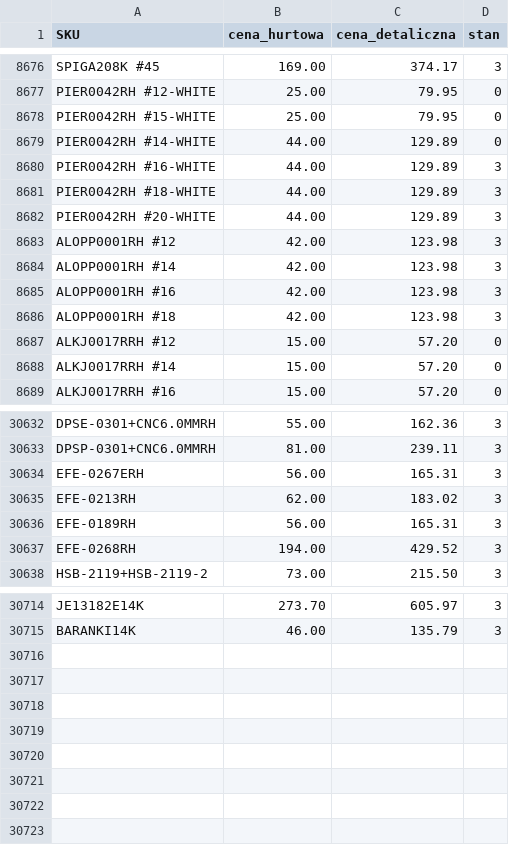
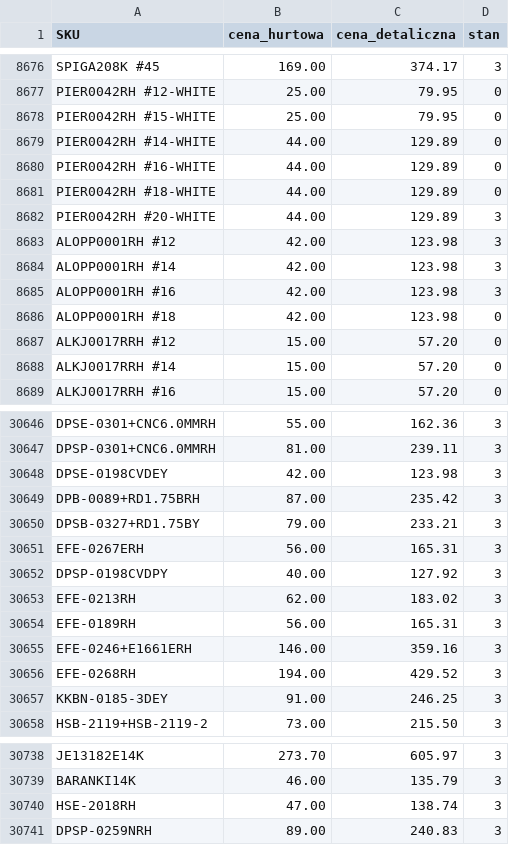
Before and after one commit to G-LOVRIN/AllSilver-CSV, a CSV file: AllSilver-stany-ceny.csv, drawn as a sheet; only a part is shown, gaps mark what is left out; the diff covers the shown part only.

```diff
--- a/AllSilver-stany-ceny.csv
+++ b/AllSilver-stany-ceny.csv
@@ -8679,4 +8679,4 @@ PIER0042RH #15-WHITE,25.00,79.95,0
 PIER0042RH #14-WHITE,44.00,129.89,0
-PIER0042RH #16-WHITE,44.00,129.89,3
-PIER0042RH #18-WHITE,44.00,129.89,3
+PIER0042RH #16-WHITE,44.00,129.89,0
+PIER0042RH #18-WHITE,44.00,129.89,0
 PIER0042RH #20-WHITE,44.00,129.89,3
@@ -8685,3 +8685,3 @@ ALOPP0001RH #14,42.00,123.98,3
 ALOPP0001RH #16,42.00,123.98,3
-ALOPP0001RH #18,42.00,123.98,3
+ALOPP0001RH #18,42.00,123.98,0
 ALKJ0017RRH #12,15.00,57.20,0
@@ -30633,6 +30647,12 @@ DPSE-0301+CNC6.0MMRH,55.00,162.36,3
 DPSP-0301+CNC6.0MMRH,81.00,239.11,3
+DPSE-0198CVDEY,42.00,123.98,3
+DPB-0089+RD1.75BRH,87.00,235.42,3
+DPSB-0327+RD1.75BY,79.00,233.21,3
 EFE-0267ERH,56.00,165.31,3
+DPSP-0198CVDPY,40.00,127.92,3
 EFE-0213RH,62.00,183.02,3
 EFE-0189RH,56.00,165.31,3
+EFE-0246+E1661ERH,146.00,359.16,3
 EFE-0268RH,194.00,429.52,3
+KKBN-0185-3DEY,91.00,246.25,3
 HSB-2119+HSB-2119-2,73.00,215.50,3
@@ -30715 +30739,3 @@ JE13182E14K,273.70,605.97,3
 BARANKI14K,46.00,135.79,3
+HSE-2018RH,47.00,138.74,3
+DPSP-0259NRH,89.00,240.83,3
```
Also changed, not shown: 19 added rows, 1 removed row and 16 edited cells elsewhere in this file, 2 other files.
